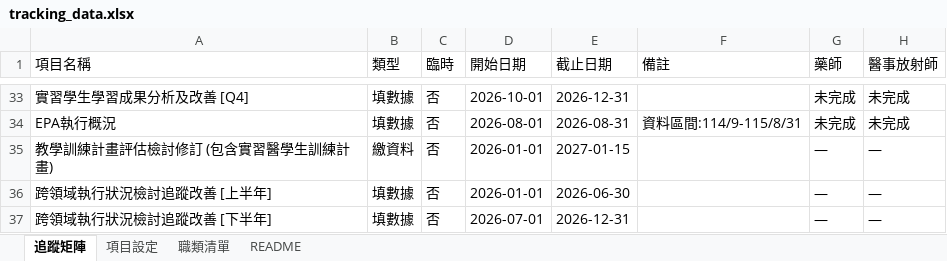
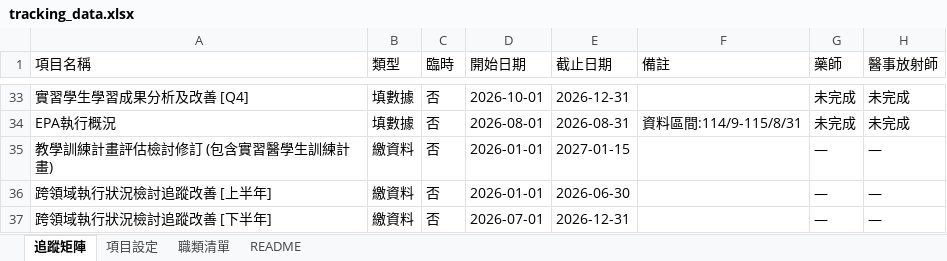
Before and after one commit to jmmvudci/teaching-tracking, an Excel workbook: tracking_data.xlsx, sheet 追蹤矩陣, drawn as a sheet; only a part is shown, gaps mark what is left out; values as stored, in another font and other column widths than the file's, no borders; the diff names each change by its address in the sheet, - before the commit and + after, or states it on an @@ line.

Commit message:
update tracking data 2026/6/3 下午4:36:15

```diff
--- a/tracking_data.xlsx (sheet 追蹤矩陣)
+++ b/tracking_data.xlsx (sheet 追蹤矩陣)
-B36:B37 (類型): 填數據
+B36:B37 (類型): 繳資料
```
Also changed, not shown: sheet README, sheet 項目設定.
